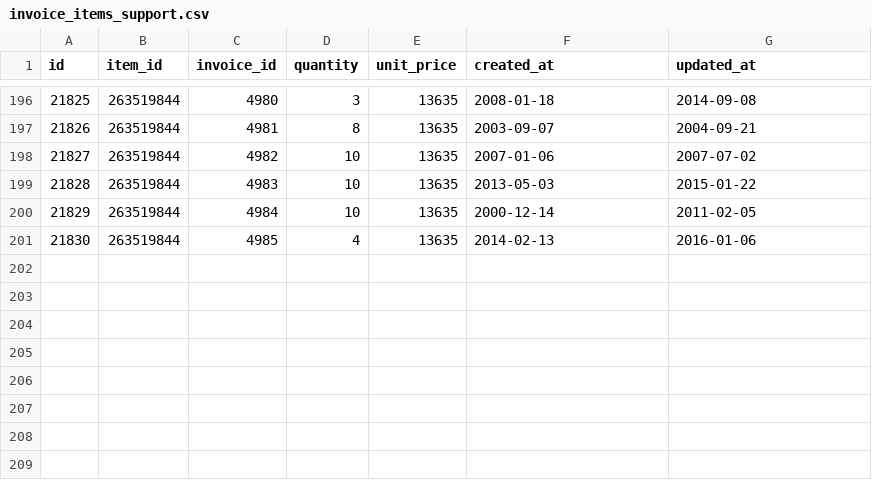
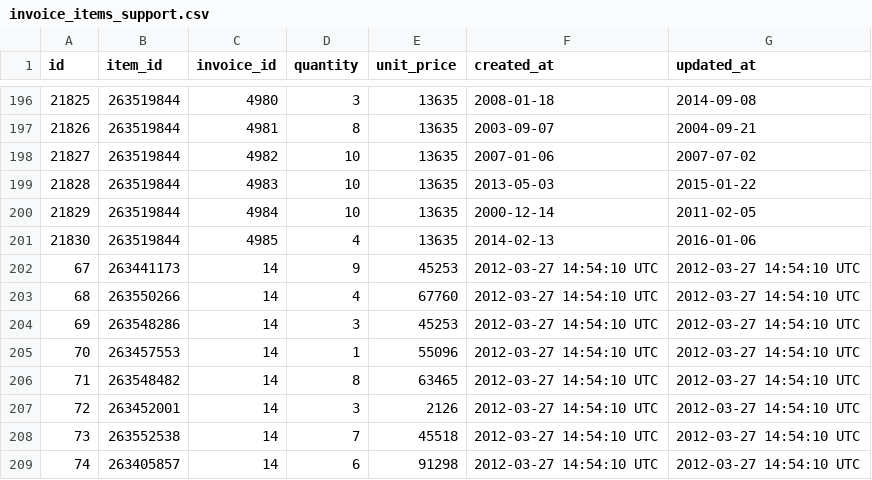
Before and after one commit to turingschool-examples/black_thursday, a CSV file: data/support/invoice_items_support.csv, drawn as a sheet; only a part is shown, gaps mark what is left out; the diff names each change by its address in the sheet, - before the commit and + after, or states it on an @@ line.

```diff
--- a/data/support/invoice_items_support.csv
+++ b/data/support/invoice_items_support.csv
+row 202: 67 | 263441173 | 14 | 9 | 45253 | 2012-03-27 14:54:10 UTC | 2012-03-27 14:54:10 UTC
+row 203: 68 | 263550266 | 14 | 4 | 67760 | 2012-03-27 14:54:10 UTC | 2012-03-27 14:54:10 UTC
+row 204: 69 | 263548286 | 14 | 3 | 45253 | 2012-03-27 14:54:10 UTC | 2012-03-27 14:54:10 UTC
+row 205: 70 | 263457553 | 14 | 1 | 55096 | 2012-03-27 14:54:10 UTC | 2012-03-27 14:54:10 UTC
+row 206: 71 | 263548482 | 14 | 8 | 63465 | 2012-03-27 14:54:10 UTC | 2012-03-27 14:54:10 UTC
+row 207: 72 | 263452001 | 14 | 3 | 2126 | 2012-03-27 14:54:10 UTC | 2012-03-27 14:54:10 UTC
+row 208: 73 | 263552538 | 14 | 7 | 45518 | 2012-03-27 14:54:10 UTC | 2012-03-27 14:54:10 UTC
+row 209: 74 | 263405857 | 14 | 6 | 91298 | 2012-03-27 14:54:10 UTC | 2012-03-27 14:54:10 UTC
```
Also changed, not shown: 5 other files.
